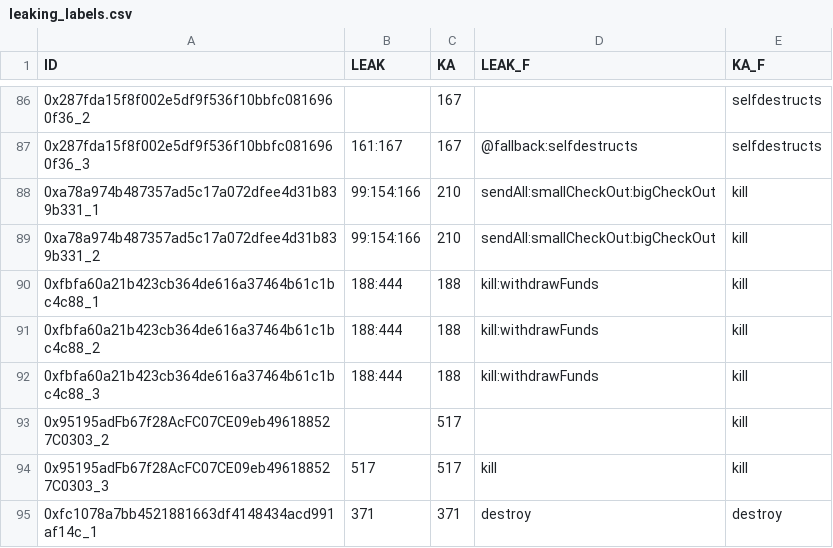
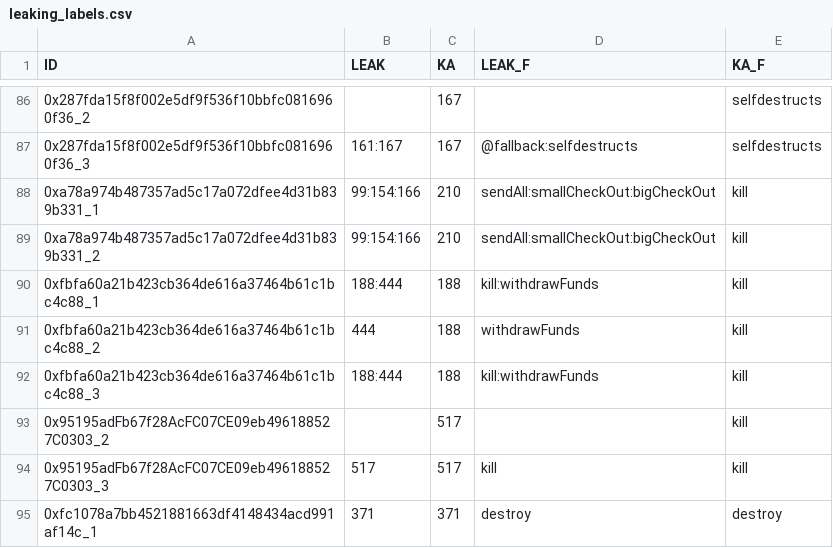
Before and after one commit to kupl/VeriSmart-benchmarks, a CSV file: labels/leaking_labels.csv, drawn as a sheet; only a part is shown, gaps mark what is left out; the diff names each change by its address in the sheet, - before the commit and + after, or states it on an @@ line.

Commit message:
small bug fix in labels

```diff
--- a/labels/leaking_labels.csv
+++ b/labels/leaking_labels.csv
-B91 (LEAK): 188:444
+B91 (LEAK): 444
-D91 (LEAK_F): kill:withdrawFunds
+D91 (LEAK_F): withdrawFunds
```
Also changed, not shown: labels/cve_labels.csv, 1 other file.
